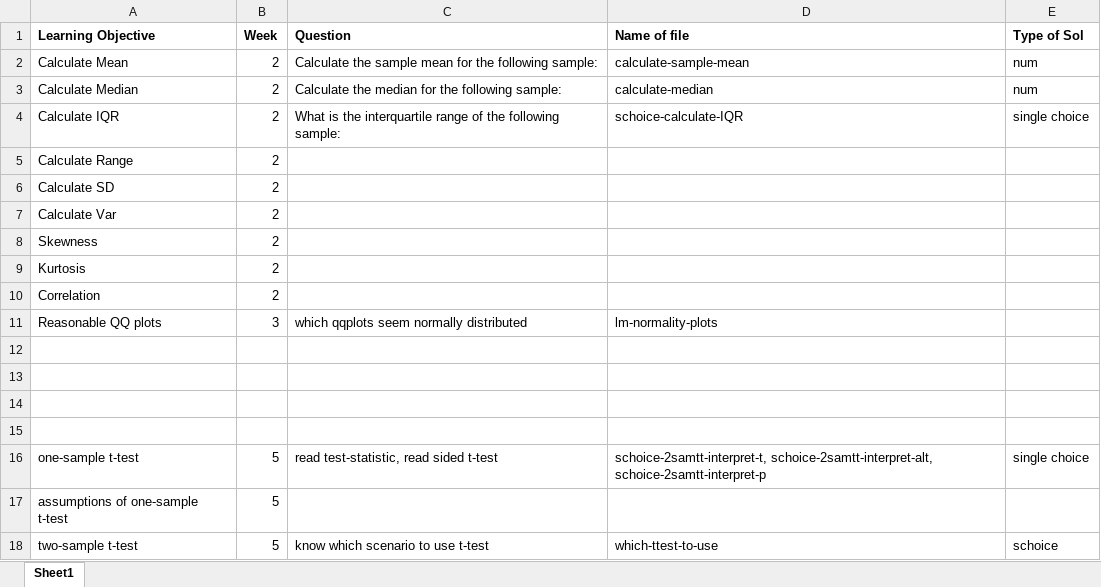
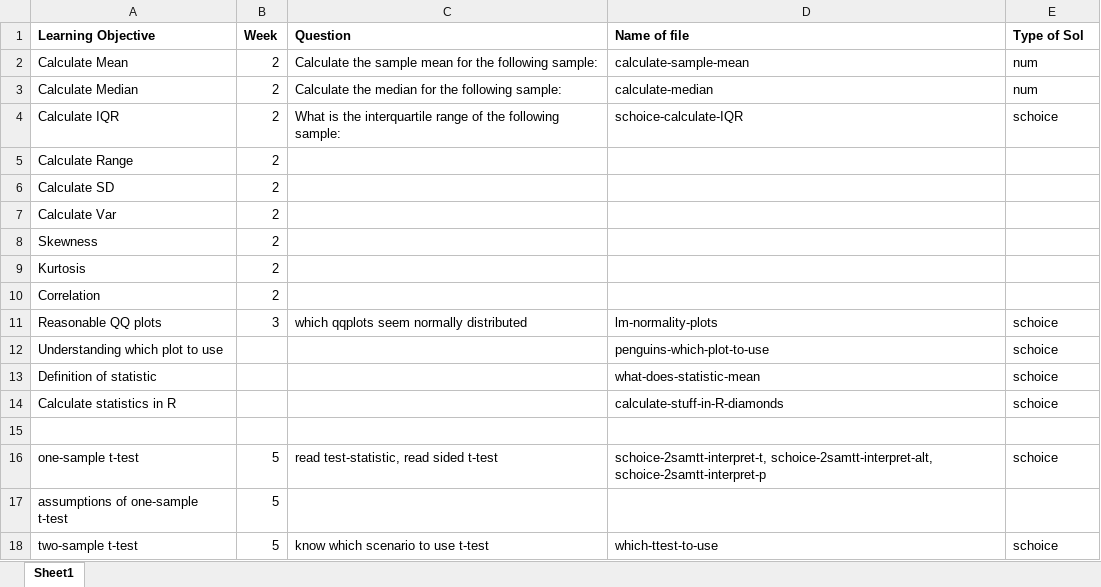
Before and after one commit to joanl01/quizbank, an Excel workbook: list-of-questions.xlsx, sheet Sheet1, drawn as a sheet; only a part is shown; values as stored, in another font and other column widths than the file's, no borders; removed rows and columns are numbered as before the commit, all else as after; the diff names each change by its address in the sheet, - before the commit and + after, or states it on an @@ line.

Commit message:
which plots to use question

```diff
--- a/list-of-questions.xlsx (sheet Sheet1)
+++ b/list-of-questions.xlsx (sheet Sheet1)
-E4 (Type of Sol): single choice
+E4 (Type of Sol): schoice
-E11 (Type of Sol): (empty)
+E11 (Type of Sol): schoice
+row 12: Understanding which plot to use |  |  | penguins-which-plot-to-use | schoice
+row 13: Definition of statistic |  |  | what-does-statistic-mean | schoice
+row 14: Calculate statistics in R |  |  | calculate-stuff-in-R-diamonds | schoice
-row 13: (empty)
-row 14: (empty)
-row 15: (empty)
-E16 (Type of Sol): single choice
+E16 (Type of Sol): schoice
```
Also changed, not shown: 2 other files.
